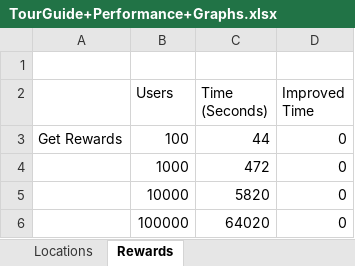
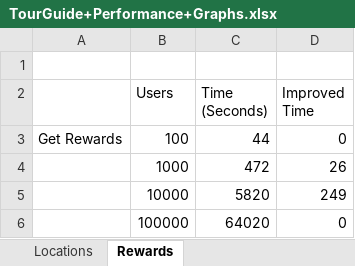
Before and after one commit to gtn777/tourGuide, an Excel workbook: TourGuide+Performance+Graphs.xlsx, sheet Rewards, drawn as a sheet; values as stored, in another font and other column widths than the file's, no borders; charts and pictures not drawn; the diff names each change by its address in the sheet, - before the commit and + after, or states it on an @@ line.

Commit message:
track user location performance ok

```diff
--- a/TourGuide+Performance+Graphs.xlsx (sheet Rewards)
+++ b/TourGuide+Performance+Graphs.xlsx (sheet Rewards)
-D4 (Improved Time): 0
+D4 (Improved Time): 26
-D5 (Improved Time): 0
+D5 (Improved Time): 249
```
Also changed, not shown: charts or pictures, 8 other files.
